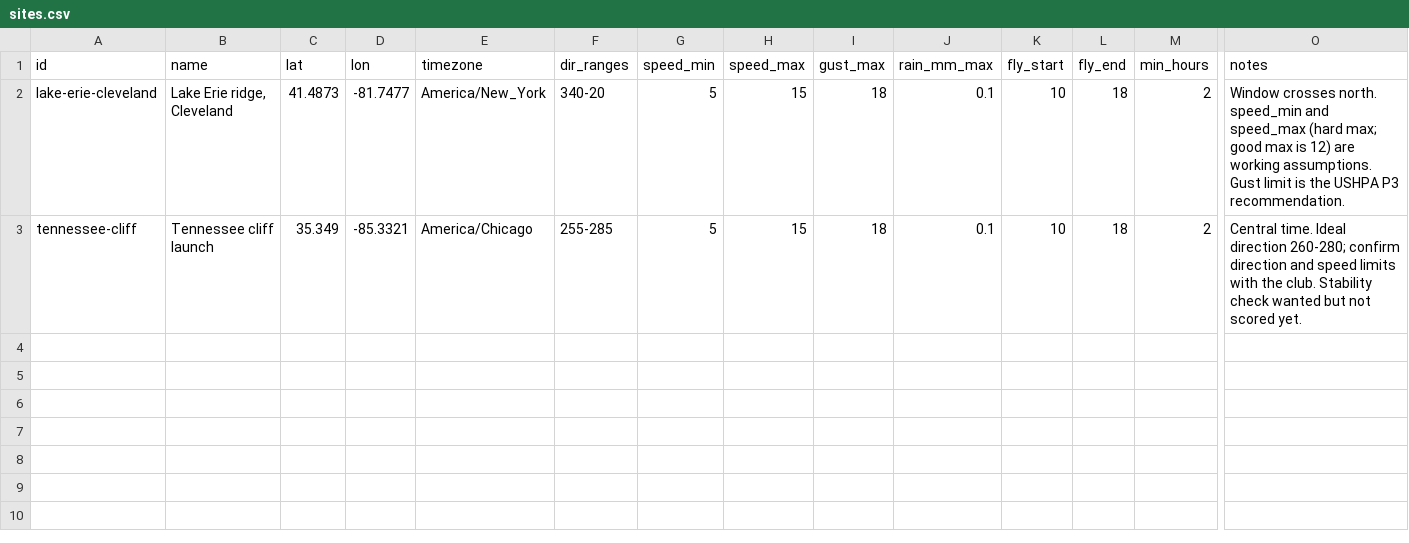
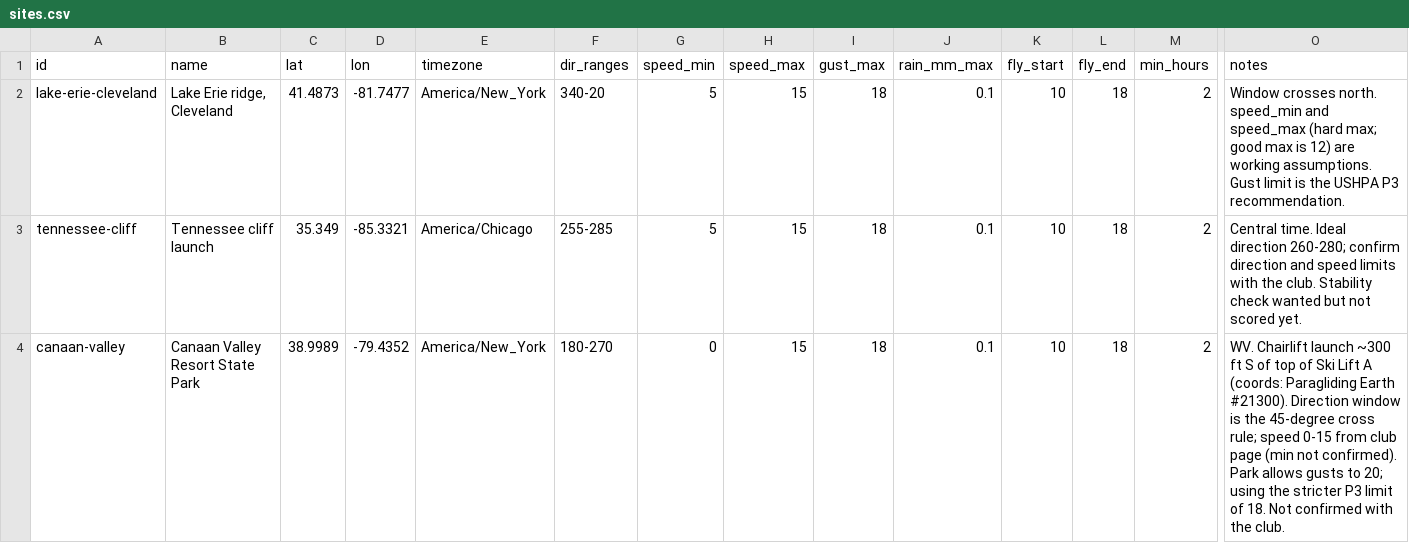
Before and after one commit to FlyOrFold/forecast-log, a CSV file: sites.csv, drawn as a sheet; only a part is shown, gaps mark what is left out; rows hold the shown columns only; the diff names each change by its address in the sheet, - before the commit and + after, or states it on an @@ line.

```diff
--- a/sites.csv
+++ b/sites.csv
+row 4: canaan-valley | Canaan Valley Resort State Park | 38.9989 | -79.4352 | America/New_York | 180-270 | 0 | 15 | 18 | 0.1 | 10 | 18 | 2 | WV. Chairlift launch ~300 ft S of top of Ski Lift A (coords: Paragliding Earth #21300). Direction window is the 45-degree cross rule; speed 0-15 from club page (min not confirmed). Park allows gusts to 20; using the stricter P3 limit of 18. Not confirmed with the club.
```
Also changed, not shown: 1 other file.
